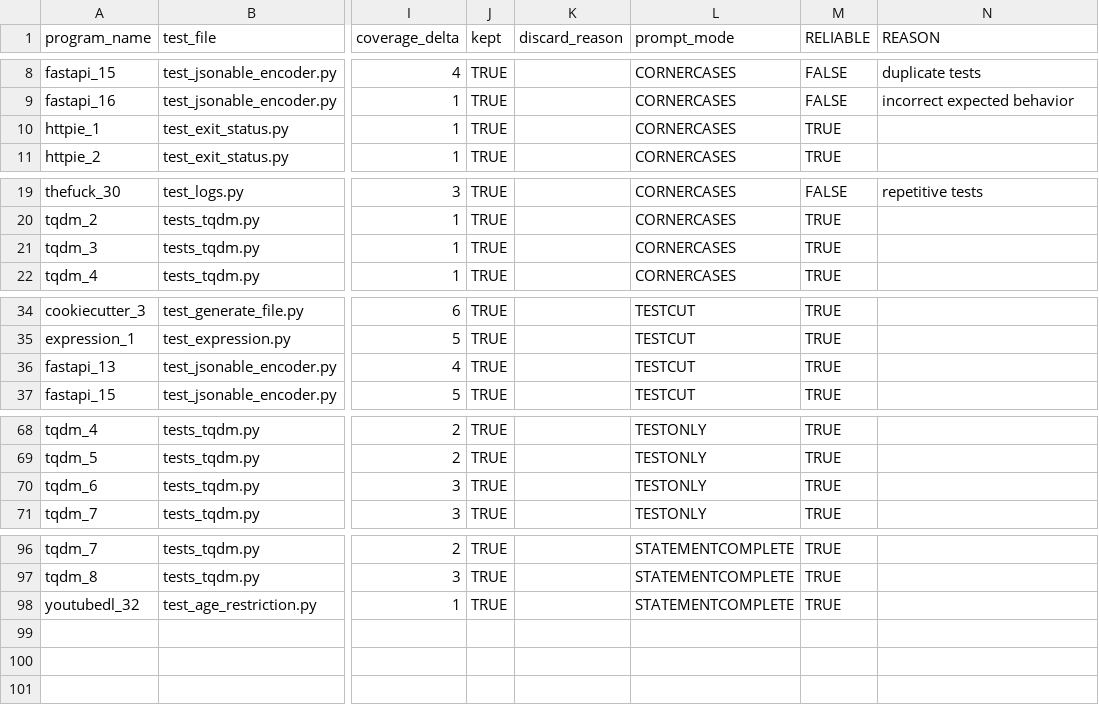
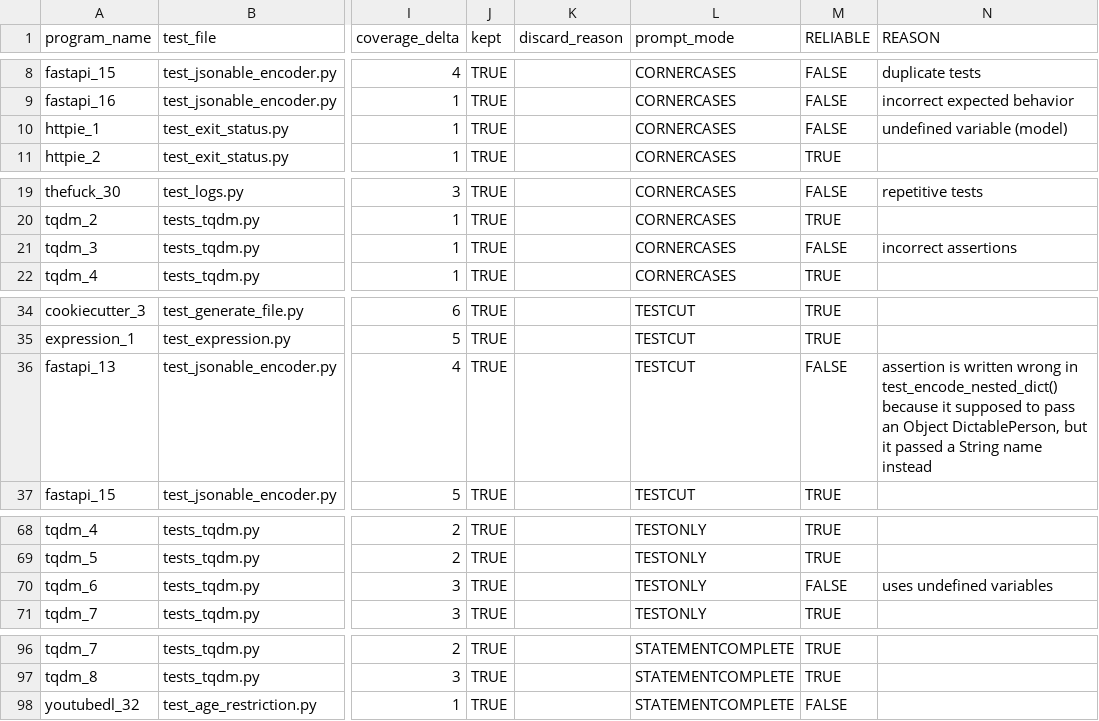
Before and after one commit to lesliekim1/Automated-Test-Generation-Using-LLM, a CSV file: results/LLAMA_combined_results.csv, drawn as a sheet; only a part is shown, gaps mark what is left out; the diff names each change by its address in the sheet, - before the commit and + after, or states it on an @@ line.

```diff
--- a/results/LLAMA_combined_results.csv
+++ b/results/LLAMA_combined_results.csv
-M10 (RELIABLE): TRUE
+M10 (RELIABLE): FALSE
-N10 (REASON): (empty)
+N10 (REASON): undefined variable (model)
-M21 (RELIABLE): TRUE
+M21 (RELIABLE): FALSE
-N21 (REASON): (empty)
+N21 (REASON): incorrect assertions
-M36 (RELIABLE): TRUE
+M36 (RELIABLE): FALSE
-N36 (REASON): (empty)
+N36 (REASON): assertion is written wrong in test_encode_nested_dict() because it supposed to pass an Object DictablePerson, but it passed a String name instead
-M70 (RELIABLE): TRUE
+M70 (RELIABLE): FALSE
-N70 (REASON): (empty)
+N70 (REASON): uses undefined variables
-M98 (RELIABLE): TRUE
+M98 (RELIABLE): FALSE
```
Also changed, not shown: results/DEEPSEEK_combined_results.csv, 3 other files.
